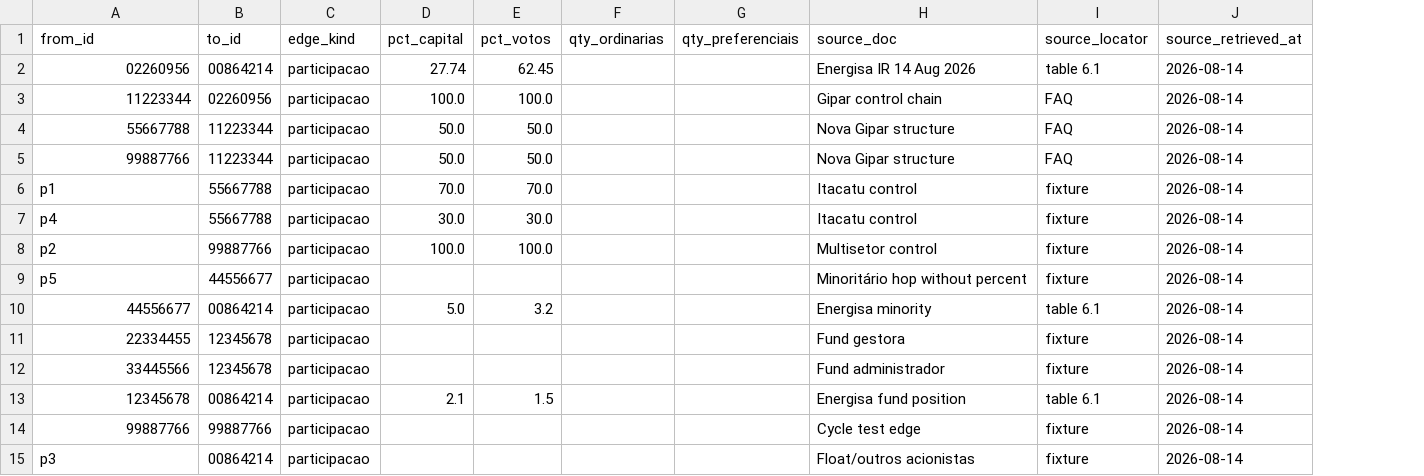
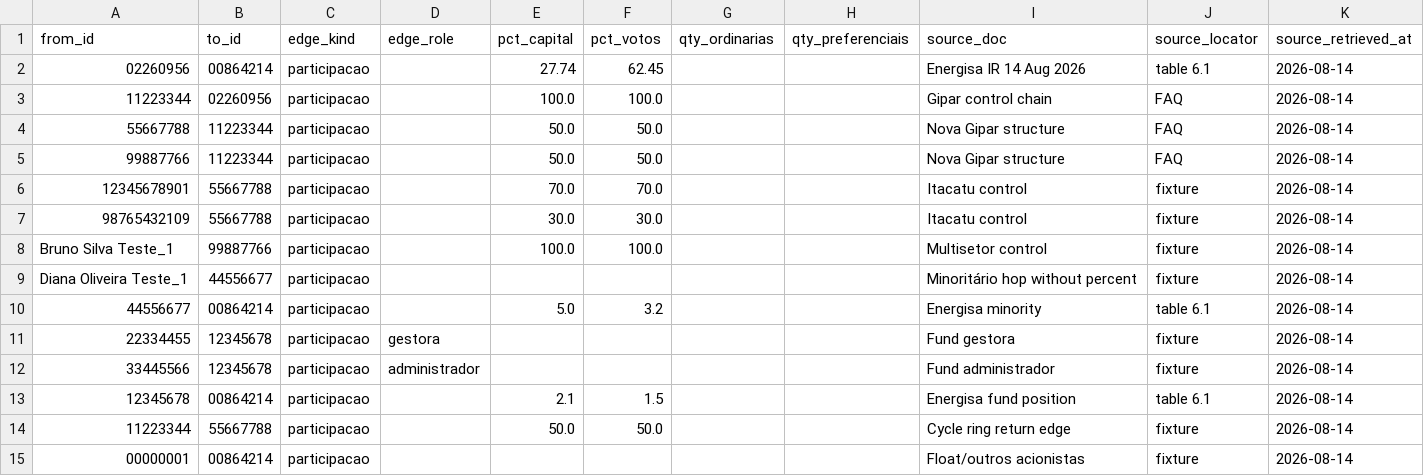
Before and after one commit to JoaoCarabetta/billionaire-watcher, a CSV file: transform/seeds/energisa_edges_fixture.csv, drawn as a sheet; removed rows and columns are numbered as before the commit, all else as after; the diff names each change by its address in the sheet, - before the commit and + after, or states it on an @@ line.

```diff
--- a/transform/seeds/energisa_edges_fixture.csv
+++ b/transform/seeds/energisa_edges_fixture.csv
+column D (edge_role), rows 11-12: gestora | administrador
-A6 (from_id): p1
+A6 (from_id): 12345678901
-A7 (from_id): p4
+A7 (from_id): 98765432109
-A8 (from_id): p2
+A8 (from_id): Bruno Silva Teste_1
-A9 (from_id): p5
+A9 (from_id): Diana Oliveira Teste_1
-row 14: 99887766 | 99887766 | participacao |  |  |  |  | Cycle test edge | fixture | 2026-08-14
+row 14: 11223344 | 55667788 | participacao |  | 50.0 | 50.0 |  |  | Cycle ring return edge | fixture | 2026-08-14
-A15 (from_id): p3
+A15 (from_id): 00000001
```
Also changed, not shown: transform/seeds/energisa_companies_fixture.csv, transform/seeds/energisa_persons_fixture.csv, 6 other files.
